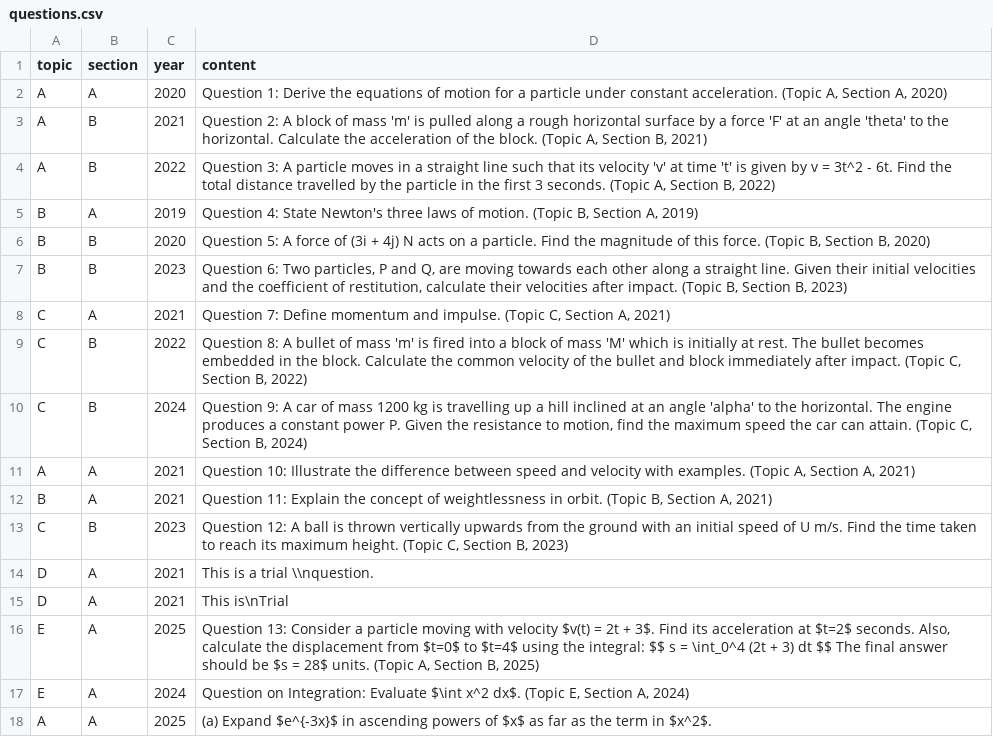
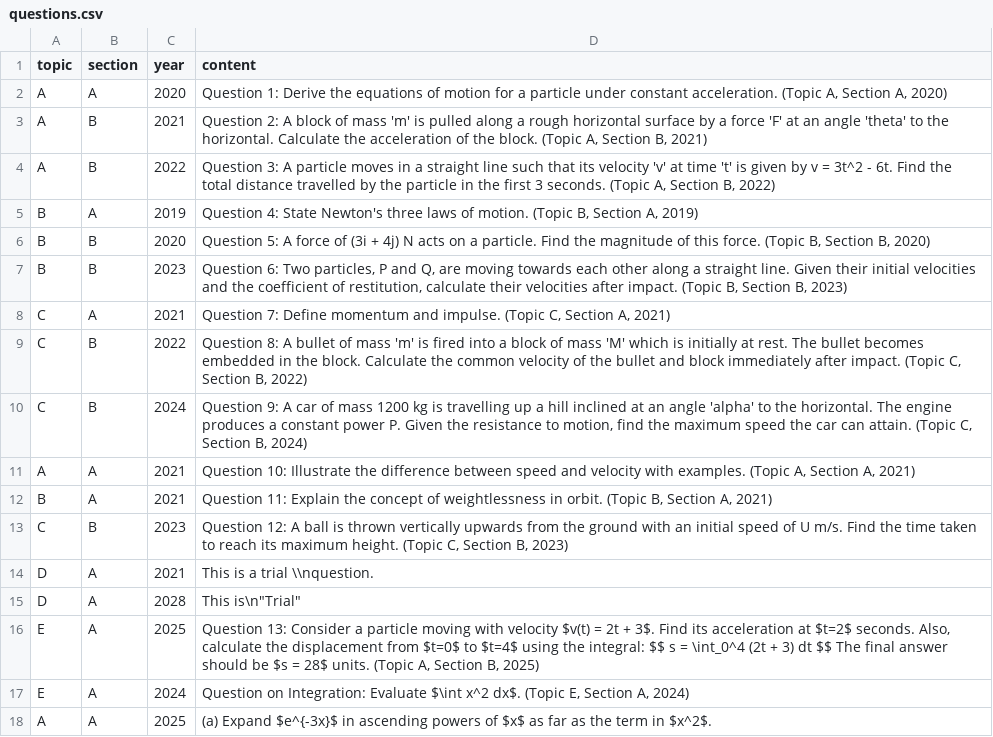
Before and after one commit to GHSMrAlvinChan/m1GHSpastpaperquestionbank, a CSV file: questions.csv, drawn as a sheet.

Commit message:
Update questions.csv

```diff
--- a/questions.csv
+++ b/questions.csv
@@ -14,3 +14,3 @@ C,B,2023,"Question 12: A ball is thrown vertically upwards from the ground with
 D,A,2021,"This is a trial \\nquestion."
-D,A,2021,"This is"\nTrial
+D,A,2028,"This is"\n"Trial"
 E,A,2025,"Question 13: Consider a particle moving with velocity $v(t) = 2t + 3$. Find its acceleration at $t=2$ seconds. Also, calculate the displacement from $t=0$ to $t=4$ using the integral: $$ s = \int_0^4 (2t + 3) dt $$ The final answer should be $s = 28$ units. (Topic A, Section B, 2025)"
```
